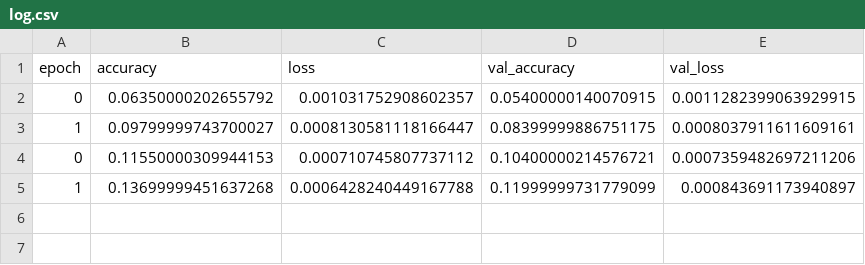
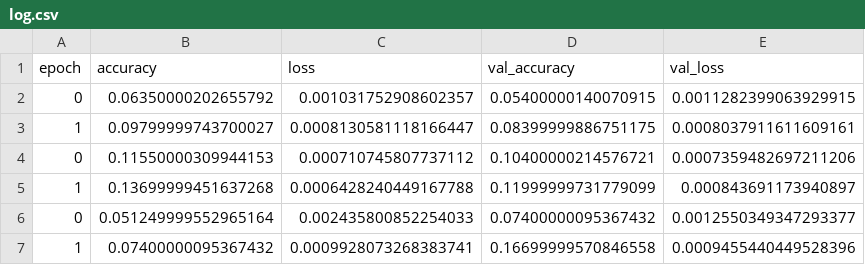
Before and after one commit to pbrosseau/spectroFROG_phase, a CSV file: checkpoints/log.csv, drawn as a sheet; the diff names each change by its address in the sheet, - before the commit and + after, or states it on an @@ line.

```diff
--- a/checkpoints/log.csv
+++ b/checkpoints/log.csv
+row 6: 0 | 0.051249999552965164 | 0.002435800852254033 | 0.07400000095367432 | 0.0012550349347293377
+row 7: 1 | 0.07400000095367432 | 0.0009928073268383741 | 0.16699999570846558 | 0.0009455440449528396
```
Also changed, not shown: 3 other files.
